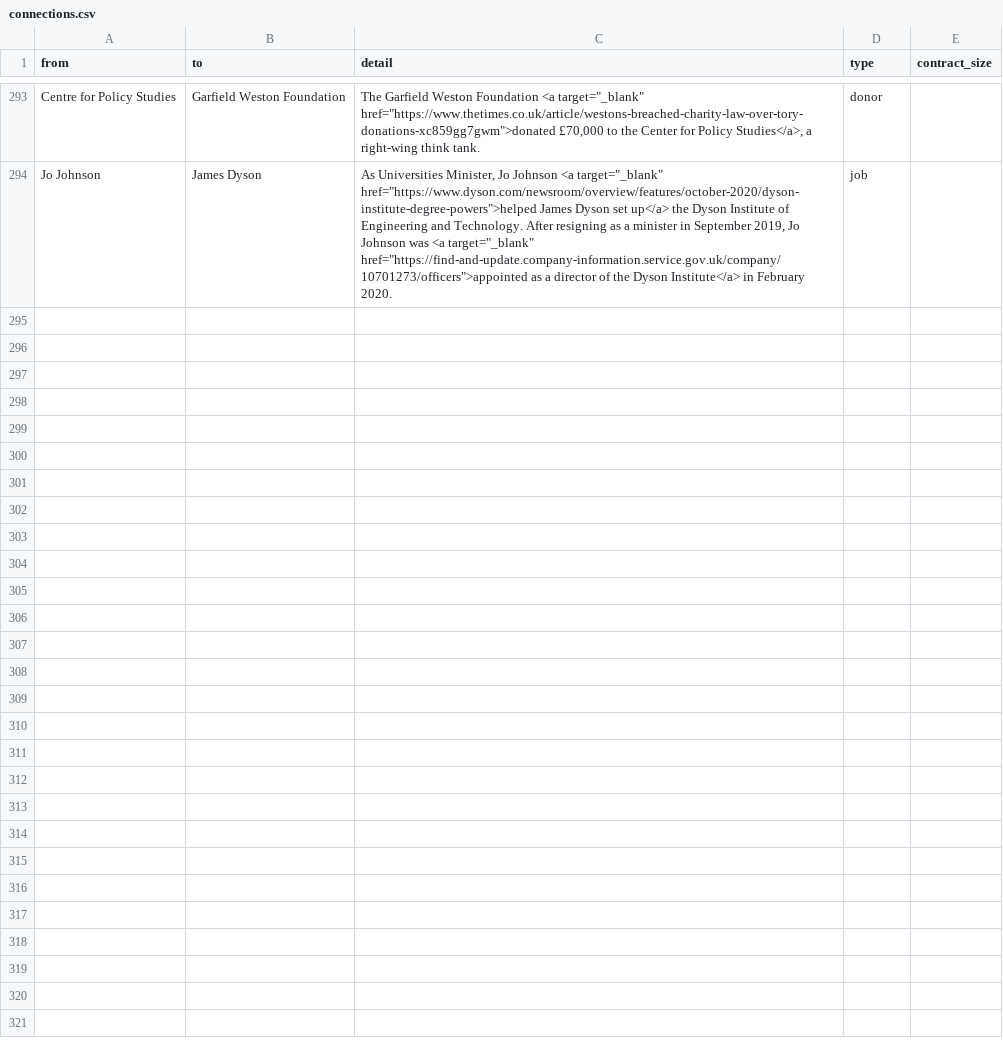
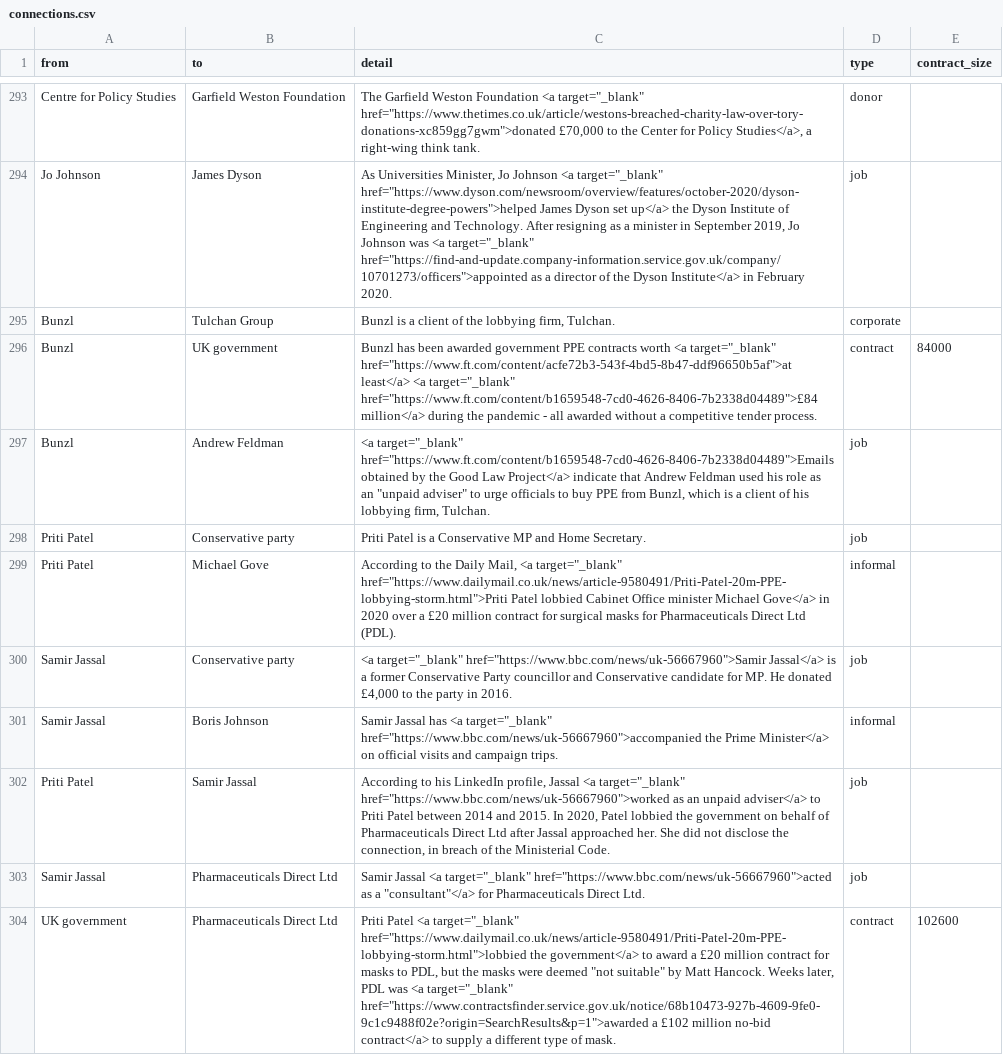
Before and after one commit to sophieehill/my-little-crony, a CSV file: connections.csv, drawn as a sheet; only a part is shown, gaps mark what is left out.

```diff
--- a/connections.csv
+++ b/connections.csv
@@ -294 +294,11 @@ Centre for Policy Studies,Garfield Weston Foundation,"The Garfield Weston Founda
 Jo Johnson,James Dyson,"As Universities Minister, Jo Johnson <a target=""_blank"" href=""https://www.dyson.com/newsroom/overview/features/october-2020/dyson-institute-degree-powers"">helped James Dyson set up</a> the Dyson Institute of Engineering and Technology. After resigning as a minister in September 2019, Jo Johnson was <a target=""_blank"" href=""https://find-and-update.company-information.service.gov.uk/company/10701273/officers"">appointed as a director of the Dyson Institute</a> in February 2020.",job,
+Bunzl,Tulchan Group,"Bunzl is a client of the lobbying firm, Tulchan.",corporate,
+Bunzl,UK government,"Bunzl has been awarded government PPE contracts worth <a target=""_blank"" href=""https://www.ft.com/content/acfe72b3-543f-4bd5-8b47-ddf96650b5af"">at least</a> <a target=""_blank"" href=""https://www.ft.com/content/b1659548-7cd0-4626-8406-7b2338d04489"">£84 million</a> during the pandemic - all awarded without a competitive tender process.",contract,84000
+Bunzl,Andrew Feldman,"<a target=""_blank"" href=""https://www.ft.com/content/b1659548-7cd0-4626-8406-7b2338d04489"">Emails obtained by the Good Law Project</a> indicate that Andrew Feldman used his role as an ""unpaid adviser"" to urge officials to buy PPE from Bunzl, which is a client of his lobbying firm, Tulchan.",job,
+Priti Patel,Conservative party,Priti Patel is a Conservative MP and Home Secretary.,job,
+Priti Patel,Michael Gove,"According to the Daily Mail, <a target=""_blank"" href=""https://www.dailymail.co.uk/news/article-9580491/Priti-Patel-20m-PPE-lobbying-storm.html"">Priti Patel lobbied Cabinet Office minister Michael Gove</a> in 2020 over a £20 million contract for surgical masks for Pharmaceuticals Direct Ltd (PDL).",informal,
+Samir Jassal,Conservative party,"<a target=""_blank"" href=""https://www.bbc.com/news/uk-56667960"">Samir Jassal</a> is a former Conservative Party councillor and Conservative candidate for MP. He donated £4,000 to the party in 2016.",job,
+Samir Jassal,Boris Johnson,"Samir Jassal has <a target=""_blank"" href=""https://www.bbc.com/news/uk-56667960"">accompanied the Prime Minister</a> on official visits and campaign trips.",informal,
+Priti Patel,Samir Jassal,"According to his LinkedIn profile, Jassal <a target=""_blank"" href=""https://www.bbc.com/news/uk-56667960"">worked as an unpaid adviser</a> to Priti Patel between 2014 and 2015. In 2020, Patel lobbied the government on behalf of Pharmaceuticals Direct Ltd after Jassal approached her. She did not disclose the connection, in breach of the Ministerial Code.",job,
+Samir Jassal,Pharmaceuticals Direct Ltd,"Samir Jassal <a target=""_blank"" href=""https://www.bbc.com/news/uk-56667960"">acted as a ""consultant""</a> for Pharmaceuticals Direct Ltd.",job,
+UK government,Pharmaceuticals Direct Ltd,"Priti Patel <a target=""_blank"" href=""https://www.dailymail.co.uk/news/article-9580491/Priti-Patel-20m-PPE-lobbying-storm.html"">lobbied the government</a> to award a £20 million contract for masks to PDL, but the masks were deemed ""not suitable"" by Matt Hancock. Weeks later, PDL was <a target=""_blank"" href=""https://www.contractsfinder.service.gov.uk/notice/68b10473-927b-4609-9fe0-9c1c9488f02e?origin=SearchResults&p=1"">awarded a £102 million no-bid contract</a> to supply a different type of mask.",contract,102600
```
Also changed, not shown: people.csv, 5 other files.
